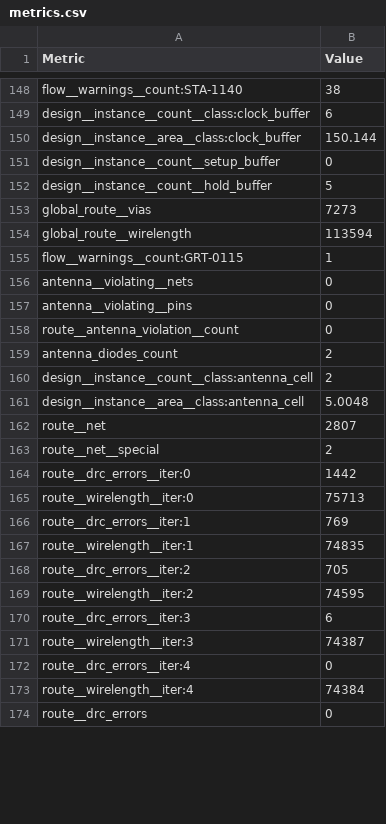
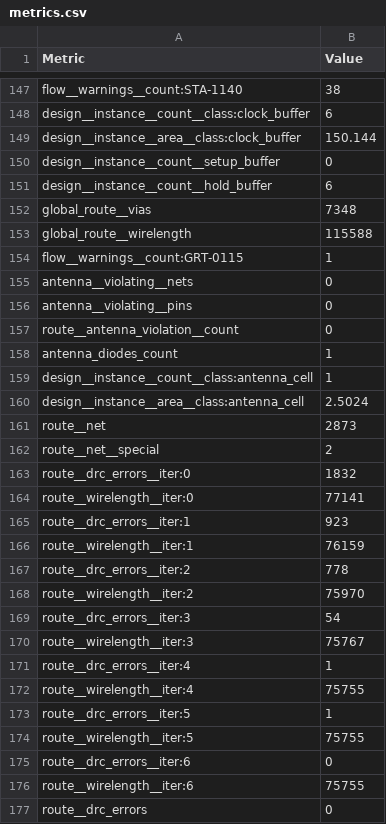
Before and after one commit to TinyTapeout/tinytapeout-sky-26c, a CSV file: projects/tt_um_quick_bus/stats/metrics.csv, drawn as a sheet; only a part is shown, gaps mark what is left out; the diff covers the shown part only.

```diff
--- a/projects/tt_um_quick_bus/stats/metrics.csv
+++ b/projects/tt_um_quick_bus/stats/metrics.csv
@@ -151,5 +150,5 @@ design__instance__area__class:clock_buffer,150.144
 design__instance__count__setup_buffer,0
-design__instance__count__hold_buffer,5
-global_route__vias,7273
-global_route__wirelength,113594
+design__instance__count__hold_buffer,6
+global_route__vias,7348
+global_route__wirelength,115588
 flow__warnings__count:GRT-0115,1
@@ -158,17 +157,21 @@ antenna__violating__pins,0
 route__antenna_violation__count,0
-antenna_diodes_count,2
-design__instance__count__class:antenna_cell,2
-design__instance__area__class:antenna_cell,5.0048
-route__net,2807
+antenna_diodes_count,1
+design__instance__count__class:antenna_cell,1
+design__instance__area__class:antenna_cell,2.5024
+route__net,2873
 route__net__special,2
-route__drc_errors__iter:0,1442
-route__wirelength__iter:0,75713
-route__drc_errors__iter:1,769
-route__wirelength__iter:1,74835
-route__drc_errors__iter:2,705
-route__wirelength__iter:2,74595
-route__drc_errors__iter:3,6
-route__wirelength__iter:3,74387
-route__drc_errors__iter:4,0
-route__wirelength__iter:4,74384
+route__drc_errors__iter:0,1832
+route__wirelength__iter:0,77141
+route__drc_errors__iter:1,923
+route__wirelength__iter:1,76159
+route__drc_errors__iter:2,778
+route__wirelength__iter:2,75970
+route__drc_errors__iter:3,54
+route__wirelength__iter:3,75767
+route__drc_errors__iter:4,1
+route__wirelength__iter:4,75755
+route__drc_errors__iter:5,1
+route__wirelength__iter:5,75755
+route__drc_errors__iter:6,0
+route__wirelength__iter:6,75755
 route__drc_errors,0
```
Also changed, not shown: 1 removed row and 98 edited cells elsewhere in this file, 7 other files.
